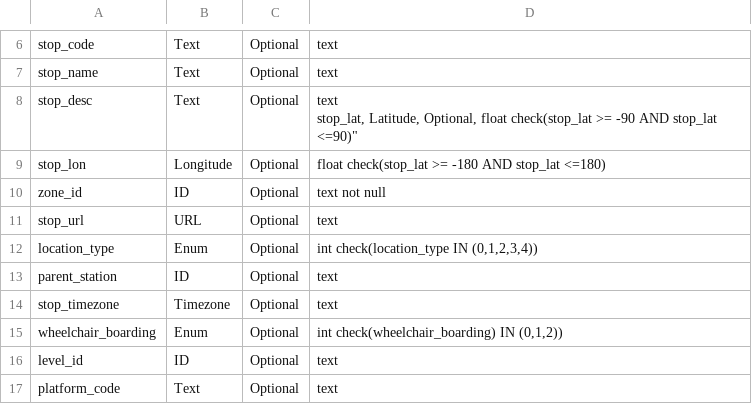
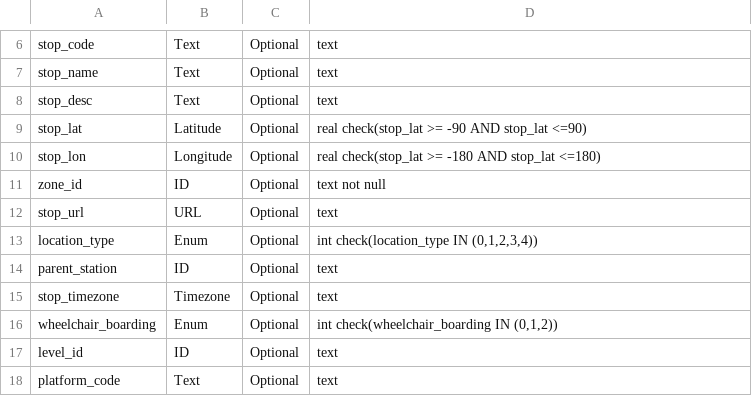
Before and after one commit to TaskarCenterAtUW/TDEI-gtfs-csv-validator, a CSV file: schemas/gtfs_pathways/v1.0/stops_schema.csv, drawn as a sheet; only a part is shown, gaps mark what is left out.

```diff
--- a/schemas/gtfs_pathways/v1.0/stops_schema.csv
+++ b/schemas/gtfs_pathways/v1.0/stops_schema.csv
@@ -7,5 +7,5 @@ stop_code, Text, Optional, "text"
 stop_name, Text, Optional, "text"
-stop_desc, Text, Optional, "text
-stop_lat, Latitude, Optional, "float check(stop_lat >= -90 AND stop_lat <=90)"
-stop_lon, Longitude, Optional, "float check(stop_lat >= -180 AND stop_lat <=180)"
+stop_desc, Text, Optional, "text"
+stop_lat, Latitude, Optional, "real check(stop_lat >= -90 AND stop_lat <=90)"
+stop_lon, Longitude, Optional, "real check(stop_lat >= -180 AND stop_lat <=180)"
 zone_id, ID, Optional, "text not null"
@@ -15,3 +15,3 @@ parent_station, ID, Optional, "text"
 stop_timezone, Timezone, Optional, "text"
-wheelchair_boarding, Enum, Optional, "int check(wheelchair_boarding) IN (0,1,2))"
+wheelchair_boarding, Enum, Optional, "int check(wheelchair_boarding IN (0,1,2))"
 level_id, ID, Optional, "text"
```
Also changed, not shown: rules/gtfs_pathways_v1.0_rules.csv, 7 other files.
